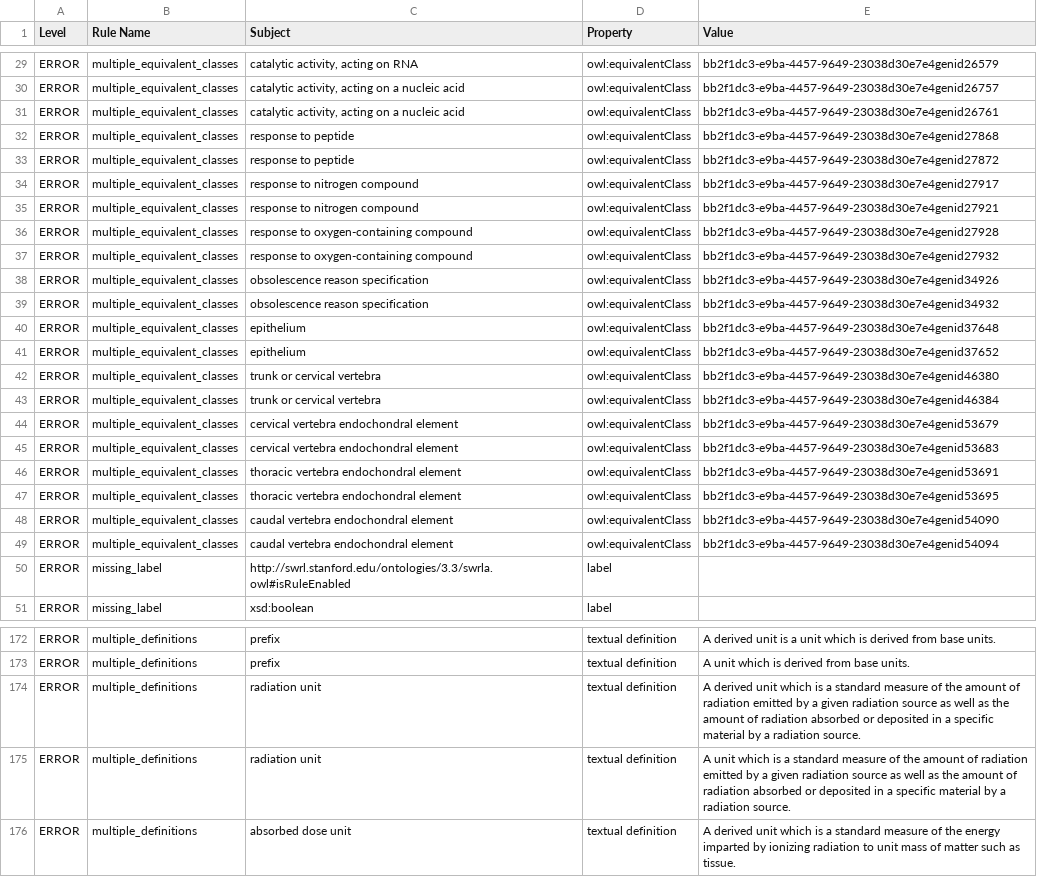
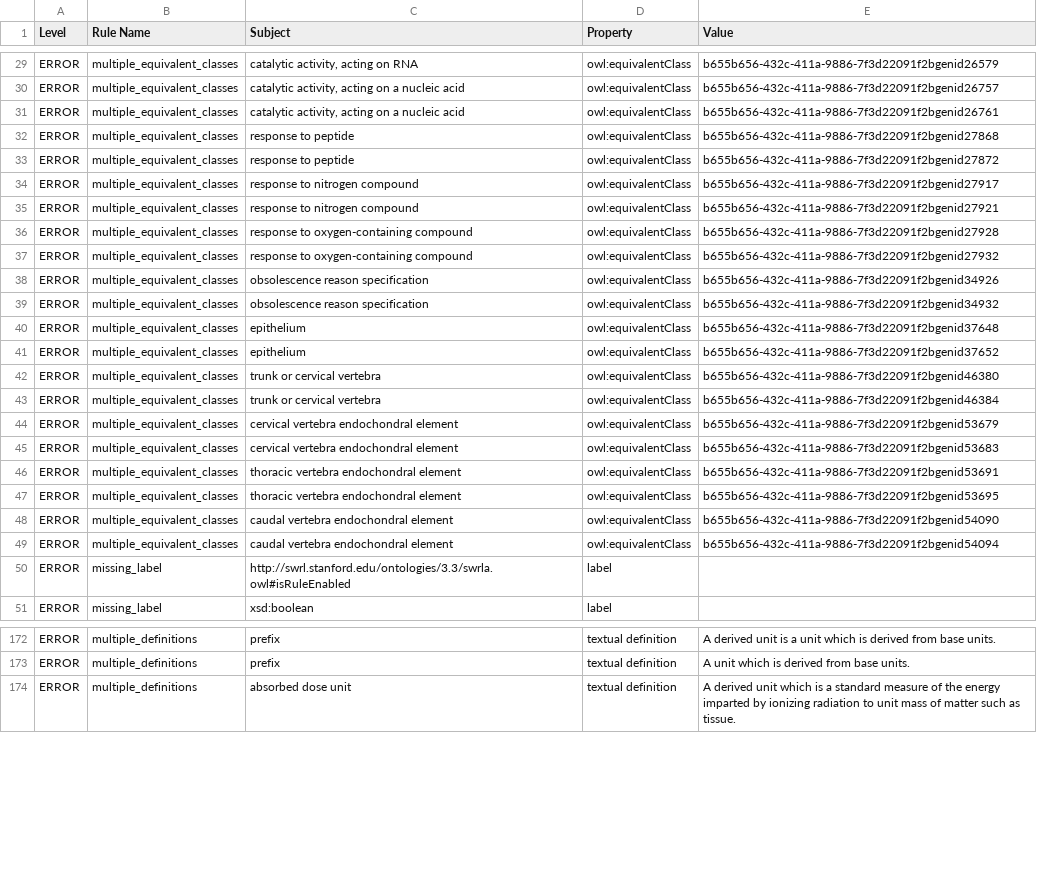
Before and after one commit to Radiobiology-Informatics-Consortium/RBO, a TSV file: src/ontology/reports/rbo.owl-obo-report.tsv, drawn as a sheet; only a part is shown, gaps mark what is left out; removed rows and columns are numbered as before the commit, all else as after; the diff covers the shown part only; the diff names each change by its address in the sheet, - before the commit and + after, or states it on an @@ line.

```diff
--- a/src/ontology/reports/rbo.owl-obo-report.tsv
+++ b/src/ontology/reports/rbo.owl-obo-report.tsv
-E29 (Value): bb2f1dc3-e9ba-4457-9649-23038d30e7e4genid26579
+E29 (Value): b655b656-432c-411a-9886-7f3d22091f2bgenid26579
-E30 (Value): bb2f1dc3-e9ba-4457-9649-23038d30e7e4genid26757
+E30 (Value): b655b656-432c-411a-9886-7f3d22091f2bgenid26757
-E31 (Value): bb2f1dc3-e9ba-4457-9649-23038d30e7e4genid26761
+E31 (Value): b655b656-432c-411a-9886-7f3d22091f2bgenid26761
-E32 (Value): bb2f1dc3-e9ba-4457-9649-23038d30e7e4genid27868
+E32 (Value): b655b656-432c-411a-9886-7f3d22091f2bgenid27868
-E33 (Value): bb2f1dc3-e9ba-4457-9649-23038d30e7e4genid27872
+E33 (Value): b655b656-432c-411a-9886-7f3d22091f2bgenid27872
-E34 (Value): bb2f1dc3-e9ba-4457-9649-23038d30e7e4genid27917
+E34 (Value): b655b656-432c-411a-9886-7f3d22091f2bgenid27917
-E35 (Value): bb2f1dc3-e9ba-4457-9649-23038d30e7e4genid27921
+E35 (Value): b655b656-432c-411a-9886-7f3d22091f2bgenid27921
-E36 (Value): bb2f1dc3-e9ba-4457-9649-23038d30e7e4genid27928
+E36 (Value): b655b656-432c-411a-9886-7f3d22091f2bgenid27928
-E37 (Value): bb2f1dc3-e9ba-4457-9649-23038d30e7e4genid27932
+E37 (Value): b655b656-432c-411a-9886-7f3d22091f2bgenid27932
-E38 (Value): bb2f1dc3-e9ba-4457-9649-23038d30e7e4genid34926
+E38 (Value): b655b656-432c-411a-9886-7f3d22091f2bgenid34926
-E39 (Value): bb2f1dc3-e9ba-4457-9649-23038d30e7e4genid34932
+E39 (Value): b655b656-432c-411a-9886-7f3d22091f2bgenid34932
-E40 (Value): bb2f1dc3-e9ba-4457-9649-23038d30e7e4genid37648
+E40 (Value): b655b656-432c-411a-9886-7f3d22091f2bgenid37648
-E41 (Value): bb2f1dc3-e9ba-4457-9649-23038d30e7e4genid37652
+E41 (Value): b655b656-432c-411a-9886-7f3d22091f2bgenid37652
-E42 (Value): bb2f1dc3-e9ba-4457-9649-23038d30e7e4genid46380
+E42 (Value): b655b656-432c-411a-9886-7f3d22091f2bgenid46380
-E43 (Value): bb2f1dc3-e9ba-4457-9649-23038d30e7e4genid46384
+E43 (Value): b655b656-432c-411a-9886-7f3d22091f2bgenid46384
-E44 (Value): bb2f1dc3-e9ba-4457-9649-23038d30e7e4genid53679
+E44 (Value): b655b656-432c-411a-9886-7f3d22091f2bgenid53679
-E45 (Value): bb2f1dc3-e9ba-4457-9649-23038d30e7e4genid53683
+E45 (Value): b655b656-432c-411a-9886-7f3d22091f2bgenid53683
-E46 (Value): bb2f1dc3-e9ba-4457-9649-23038d30e7e4genid53691
+E46 (Value): b655b656-432c-411a-9886-7f3d22091f2bgenid53691
-E47 (Value): bb2f1dc3-e9ba-4457-9649-23038d30e7e4genid53695
+E47 (Value): b655b656-432c-411a-9886-7f3d22091f2bgenid53695
-E48 (Value): bb2f1dc3-e9ba-4457-9649-23038d30e7e4genid54090
+E48 (Value): b655b656-432c-411a-9886-7f3d22091f2bgenid54090
-E49 (Value): bb2f1dc3-e9ba-4457-9649-23038d30e7e4genid54094
+E49 (Value): b655b656-432c-411a-9886-7f3d22091f2bgenid54094
-row 174: ERROR | multiple_definitions | radiation unit | textual definition | A derived unit which is a standard measure of the amount of radiation emitted by a given radiation source as well as the amount of radiation absorbed or deposited in a specific material by a radiation source.
-row 175: ERROR | multiple_definitions | radiation unit | textual definition | A unit which is a standard measure of the amount of radiation emitted by a given radiation source as well as the amount of radiation absorbed or deposited in a specific material by a radiation source.
```
Also changed, not shown: 1 added row and 39 edited cells elsewhere in this file, 3 other files.
